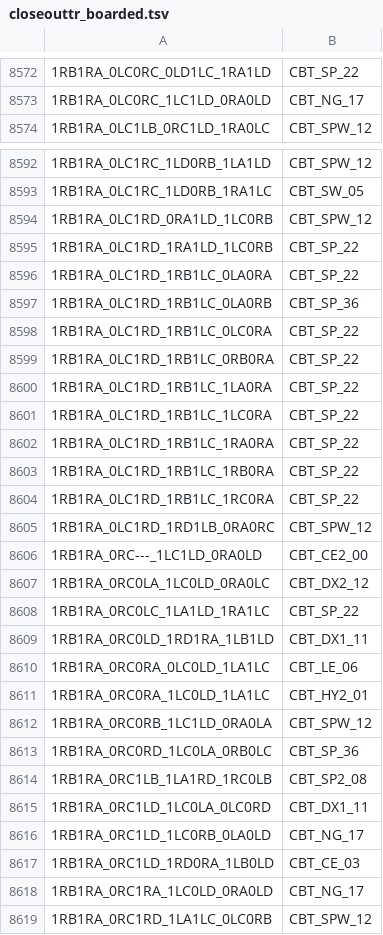
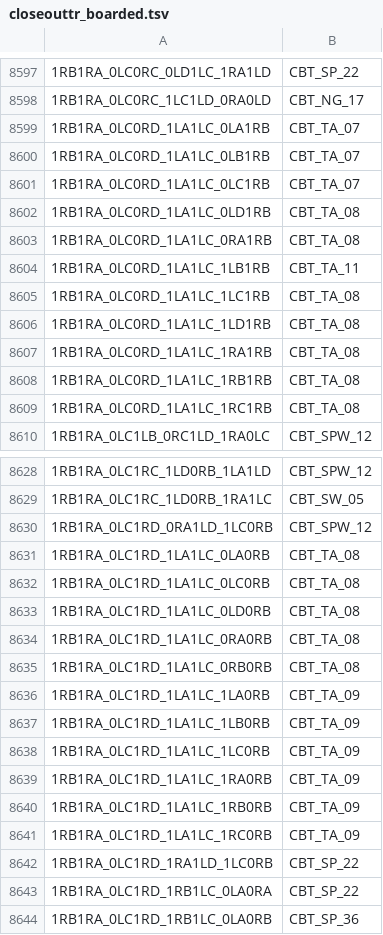
Before and after one commit to carrino/Coq-BBB4, a TSV file: closeouttr_boarded.tsv, drawn as a sheet; only a part is shown, gaps mark what is left out; the shorter side is filled out with more unchanged rows; the diff covers the shown part only.

```diff
--- a/closeouttr_boarded.tsv
+++ b/closeouttr_boarded.tsv
@@ -8573,2 +8598,13 @@
 1RB1RA_0LC0RC_1LC1LD_0RA0LD	CBT_NG_17
+1RB1RA_0LC0RD_1LA1LC_0LA1RB	CBT_TA_07
+1RB1RA_0LC0RD_1LA1LC_0LB1RB	CBT_TA_07
+1RB1RA_0LC0RD_1LA1LC_0LC1RB	CBT_TA_07
+1RB1RA_0LC0RD_1LA1LC_0LD1RB	CBT_TA_08
+1RB1RA_0LC0RD_1LA1LC_0RA1RB	CBT_TA_08
+1RB1RA_0LC0RD_1LA1LC_1LB1RB	CBT_TA_11
+1RB1RA_0LC0RD_1LA1LC_1LC1RB	CBT_TA_08
+1RB1RA_0LC0RD_1LA1LC_1LD1RB	CBT_TA_08
+1RB1RA_0LC0RD_1LA1LC_1RA1RB	CBT_TA_08
+1RB1RA_0LC0RD_1LA1LC_1RB1RB	CBT_TA_08
+1RB1RA_0LC0RD_1LA1LC_1RC1RB	CBT_TA_08
 1RB1RA_0LC1LB_0RC1LD_1RA0LC	CBT_SPW_12
@@ -8594,2 +8630,13 @@
 1RB1RA_0LC1RD_0RA1LD_1LC0RB	CBT_SPW_12
+1RB1RA_0LC1RD_1LA1LC_0LA0RB	CBT_TA_08
+1RB1RA_0LC1RD_1LA1LC_0LC0RB	CBT_TA_08
+1RB1RA_0LC1RD_1LA1LC_0LD0RB	CBT_TA_08
+1RB1RA_0LC1RD_1LA1LC_0RA0RB	CBT_TA_08
+1RB1RA_0LC1RD_1LA1LC_0RB0RB	CBT_TA_08
+1RB1RA_0LC1RD_1LA1LC_1LA0RB	CBT_TA_09
+1RB1RA_0LC1RD_1LA1LC_1LB0RB	CBT_TA_09
+1RB1RA_0LC1RD_1LA1LC_1LC0RB	CBT_TA_09
+1RB1RA_0LC1RD_1LA1LC_1RA0RB	CBT_TA_09
+1RB1RA_0LC1RD_1LA1LC_1RB0RB	CBT_TA_09
+1RB1RA_0LC1RD_1LA1LC_1RC0RB	CBT_TA_09
 1RB1RA_0LC1RD_1RA1LD_1LC0RB	CBT_SP_22
```
Also changed, not shown: 50 added rows elsewhere in this file, 11 other files.
